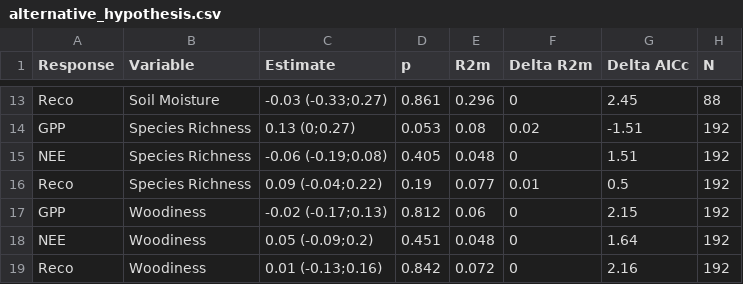
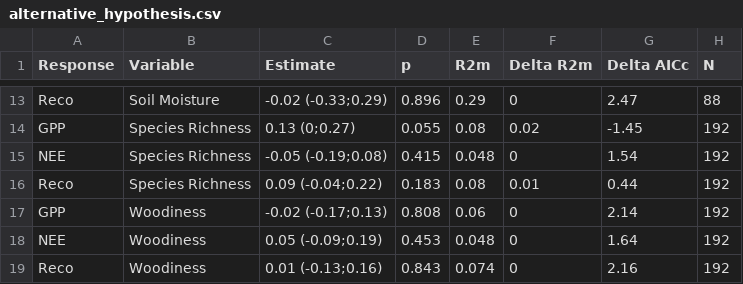
Before and after one commit to JonasTrepel/global_fluxes_pftc, a CSV file: builds/model_outputs/alternative_hypothesis.csv, drawn as a sheet; only a part is shown, gaps mark what is left out; the diff covers the shown part only; the diff names each change by its address in the sheet, - before the commit and + after, or states it on an @@ line.

```diff
--- a/builds/model_outputs/alternative_hypothesis.csv
+++ b/builds/model_outputs/alternative_hypothesis.csv
-C13 (Estimate): -0.03 (-0.33;0.27)
+C13 (Estimate): -0.02 (-0.33;0.29)
-D13 (p): 0.861
+D13 (p): 0.896
-E13 (R2m): 0.296
+E13 (R2m): 0.29
-G13 (Delta AICc): 2.45
+G13 (Delta AICc): 2.47
-D14 (p): 0.053
+D14 (p): 0.055
-G14 (Delta AICc): -1.51
+G14 (Delta AICc): -1.45
-C15 (Estimate): -0.06 (-0.19;0.08)
+C15 (Estimate): -0.05 (-0.19;0.08)
-D15 (p): 0.405
+D15 (p): 0.415
-G15 (Delta AICc): 1.51
+G15 (Delta AICc): 1.54
-D16 (p): 0.19
+D16 (p): 0.183
-E16 (R2m): 0.077
+E16 (R2m): 0.08
-G16 (Delta AICc): 0.5
+G16 (Delta AICc): 0.44
-D17 (p): 0.812
+D17 (p): 0.808
-G17 (Delta AICc): 2.15
+G17 (Delta AICc): 2.14
-C18 (Estimate): 0.05 (-0.09;0.2)
+C18 (Estimate): 0.05 (-0.09;0.19)
-D18 (p): 0.451
+D18 (p): 0.453
-D19 (p): 0.842
+D19 (p): 0.843
-E19 (R2m): 0.072
+E19 (R2m): 0.074
```
Also changed, not shown: 1 added row, 1 removed row and 30 edited cells elsewhere in this file, 18 other files.
